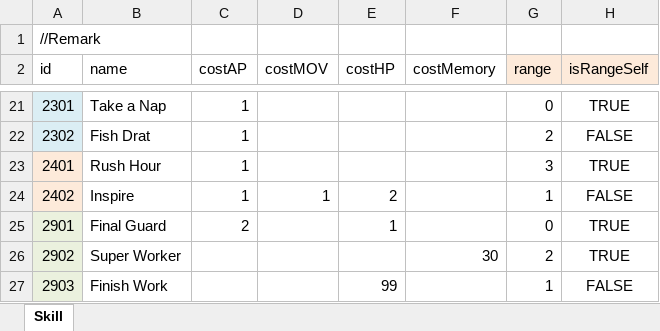
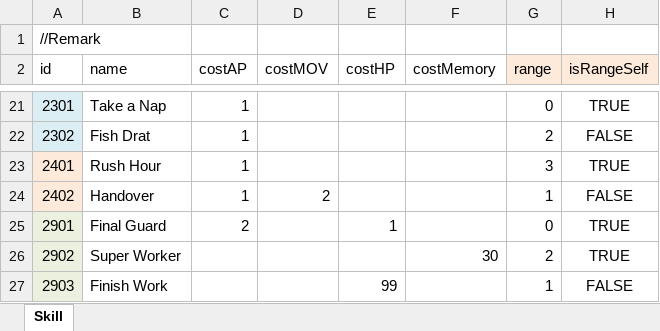
Before and after one commit to LUOHONGPENG/HermitRabbit, an Excel workbook: Assets/Excel/Skill.xlsx, sheet Skill, drawn as a sheet; only a part is shown, gaps mark what is left out; values as stored, in another font and other column widths than the file's, no borders; the diff names each change by its address in the sheet, - before the commit and + after, or states it on an @@ line.

Commit message:
Skill

```diff
--- a/Assets/Excel/Skill.xlsx (sheet Skill)
+++ b/Assets/Excel/Skill.xlsx (sheet Skill)
-B24 (name): Inspire
+B24 (name): Handover
-D24 (costMOV): 1
+D24 (costMOV): 2
-E24 (costHP): 2
+E24 (costHP): (empty)
```
Also changed, not shown: Assets/Excel/SkillNode.xlsx, 7 other files.
